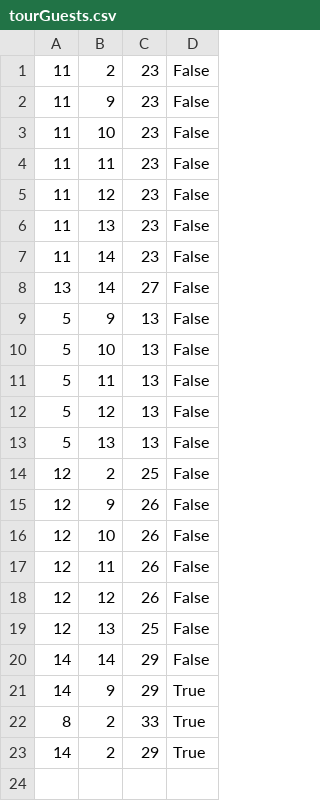
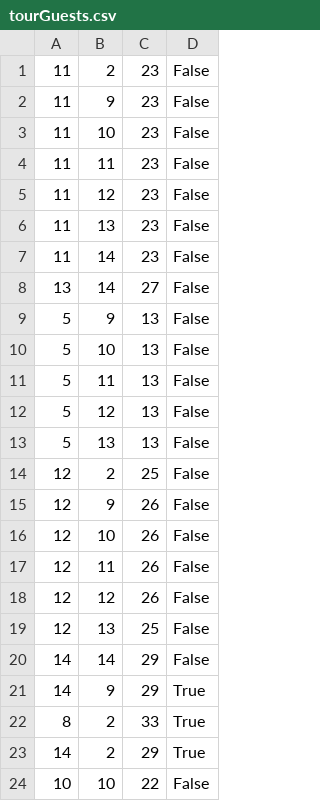
Before and after one commit to BrziGolub/booking, a CSV file: Booking/Booking/Resources/Data/tourGuests.csv, drawn as a sheet.

```diff
--- a/Booking/Booking/Resources/Data/tourGuests.csv
+++ b/Booking/Booking/Resources/Data/tourGuests.csv
@@ -23 +23,2 @@
 14|2|29|True
+10|10|22|False
```
Also changed, not shown: Booking/Booking/Resources/Data/tourKeyPoints.csv, Booking/Booking/Resources/Data/tours.csv, 11 other files.
